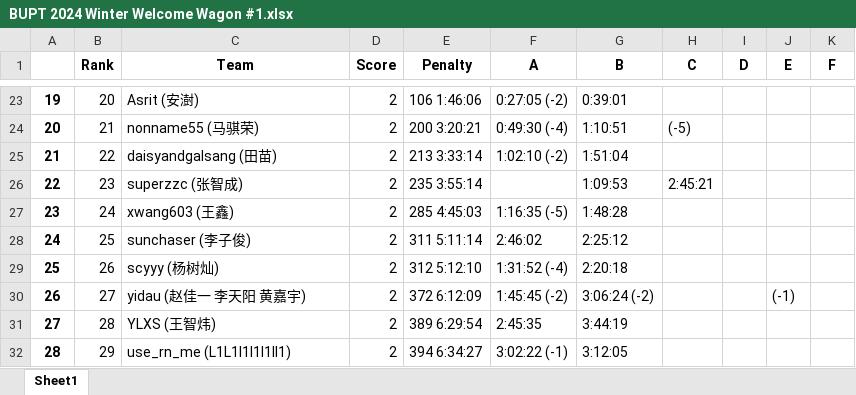
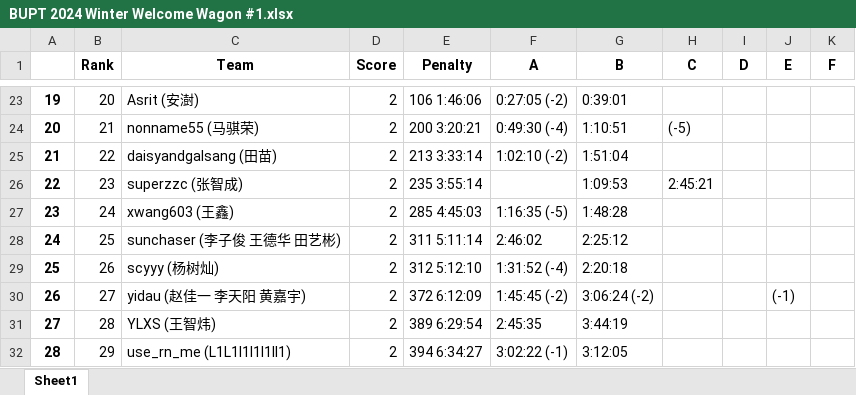
Before and after one commit to selfmade-softs/BUPT-ACM-2024-winter, an Excel workbook: ranks/BUPT 2024 Winter Welcome Wagon #1.xlsx, sheet Sheet1, drawn as a sheet; only a part is shown, gaps mark what is left out; values as stored, in another font and other column widths than the file's, no borders; the diff names each change by its address in the sheet, - before the commit and + after, or states it on an @@ line.

```diff
--- a/ranks/BUPT 2024 Winter Welcome Wagon #1.xlsx (sheet Sheet1)
+++ b/ranks/BUPT 2024 Winter Welcome Wagon #1.xlsx (sheet Sheet1)
-C28 (Team): sunchaser (李子俊)
+C28 (Team): sunchaser (李子俊 王德华 田艺彬)
```
Also changed, not shown: ranks/BUPT 2024 Winter Welcome Wagon #2.xlsx, record.xlsx.
